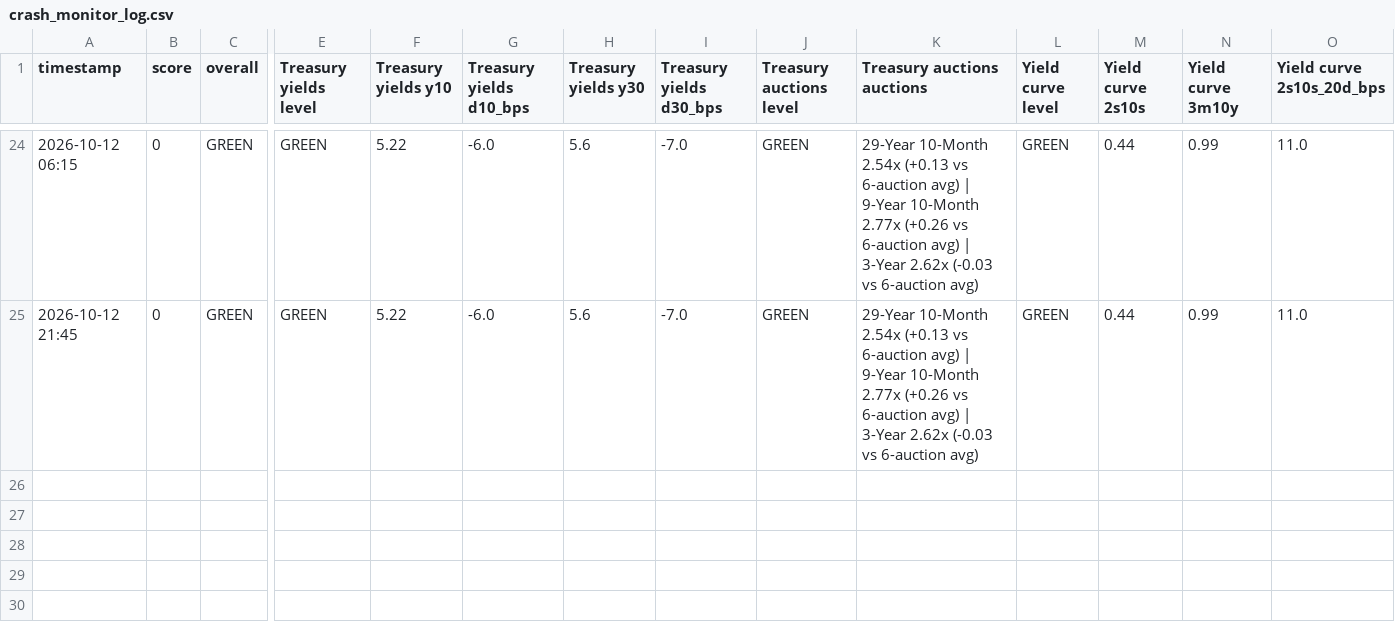
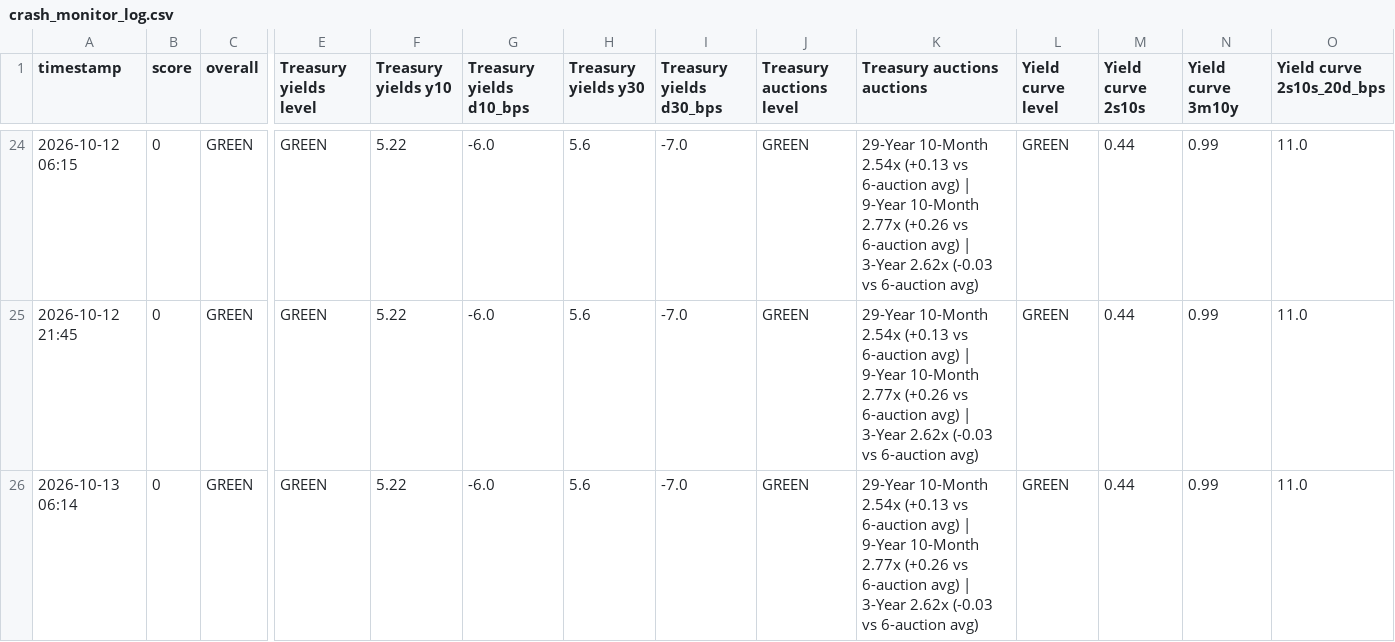
Before and after one commit to chesterhumphreys123-pixel/Market-stress, a CSV file: crash_monitor_log.csv, drawn as a sheet; only a part is shown, gaps mark what is left out; rows hold the shown columns only; the diff names each change by its address in the sheet, - before the commit and + after, or states it on an @@ line.

```diff
--- a/crash_monitor_log.csv
+++ b/crash_monitor_log.csv
+row 26: 2026-10-13 06:14 | 0 | GREEN | GREEN | 5.22 | -6.0 | 5.6 | -7.0 | GREEN | 29-Year 10-Month 2.54x (+0.13 vs 6-auction avg) | 9-Year 10-Month 2.77x (+0.26 vs 6-auction avg) | 3-Year 2.62x (-0.03 vs 6-auction avg) | GREEN | 0.44 | 0.99 | 11.0
```
